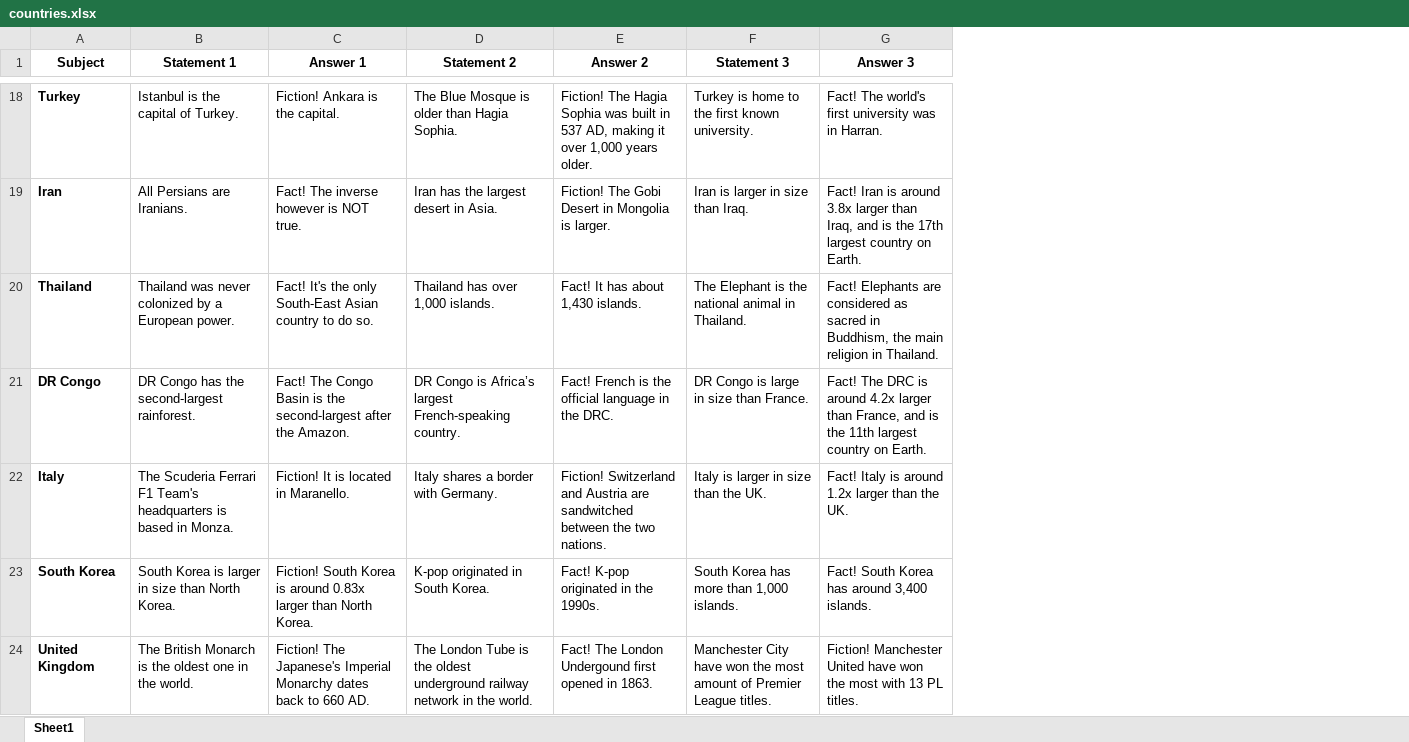
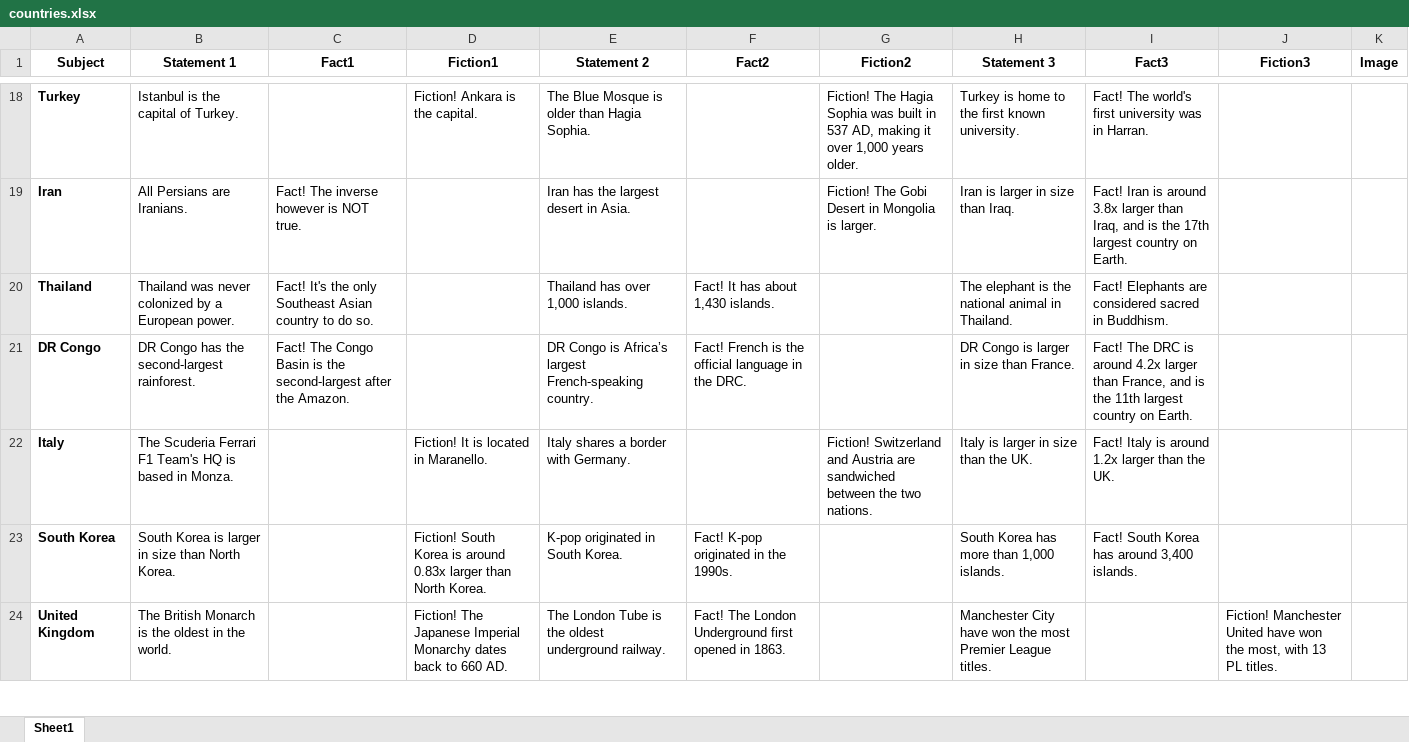
Before and after one commit to ahmer380/Fact-vs-Fiction, an Excel workbook: countries/countries.xlsx, sheet Sheet1, drawn as a sheet; only a part is shown, gaps mark what is left out; values as stored, in another font and other column widths than the file's, no borders; charts and pictures not drawn; addresses are those after the commit; the diff covers the shown part only; the diff names each change by its address in the sheet, - before the commit and + after, or states it on an @@ line.

```diff
--- a/countries/countries.xlsx (sheet Sheet1)
+++ b/countries/countries.xlsx (sheet Sheet1)
+column D (Fiction1), rows 18-24: Fiction! Ankara is the capital. |  |  |  | Fiction! It is located in Maranello. | Fiction! South Korea is around 0.83x larger than North Korea. | Fiction! The Japanese Imperial Monarchy dates back to 660 AD.
+column G (Fiction2), rows 18-22: Fiction! The Hagia Sophia was built in 537 AD, making it over 1,000 years older. | Fiction! The Gobi Desert in Mongolia is larger. |  |  | Fiction! Switzerland and Austria are sandwiched between the two nations.
+column J (Fiction3), row 24: Fiction! Manchester United have won the most, with 13 PL titles.
+column K (Image), empty
-C1: Answer 1
+C1: Fact1
-F1: Answer 2
+F1: Fact2
-I1: Answer 3
+I1: Fact3
-C18 (Fact1): Fiction! Ankara is the capital.
+C18 (Fact1): (empty)
-F18 (Fact2): Fiction! The Hagia Sophia was built in 537 AD, making it over 1,000 years older.
+F18 (Fact2): (empty)
-F19 (Fact2): Fiction! The Gobi Desert in Mongolia is larger.
+F19 (Fact2): (empty)
-C20 (Fact1): …the only South-East Asian country…
+C20 (Fact1): …the only Southeast Asian country…
-H20 (Statement 3): The Elephant is the…
+H20 (Statement 3): The elephant is the…
-I20 (Fact3): …are considered as sacred in Buddhism, the main religion in Thailand.
+I20 (Fact3): …are considered sacred in Buddhism.
-H21 (Statement 3): DR Congo is large in size than France.
+H21 (Statement 3): DR Congo is larger in size than France.
-B22 (Statement 1): …F1 Team's headquarters is based…
+B22 (Statement 1): …F1 Team's HQ is based…
-C22 (Fact1): Fiction! It is located in Maranello.
+C22 (Fact1): (empty)
-F22 (Fact2): Fiction! Switzerland and Austria are sandwitched between the two nations.
+F22 (Fact2): (empty)
-C23 (Fact1): Fiction! South Korea is around 0.83x larger than North Korea.
+C23 (Fact1): (empty)
-B24 (Statement 1): …the oldest one in the…
+B24 (Statement 1): …the oldest in the…
-C24 (Fact1): Fiction! The Japanese's Imperial Monarchy dates back to 660 AD.
+C24 (Fact1): (empty)
-E24 (Statement 2): …oldest underground railway network in the world.
+E24 (Statement 2): …oldest underground railway.
-F24 (Fact2): …The London Undergound first opened…
+F24 (Fact2): …The London Underground first opened…
-H24 (Statement 3): …the most amount of Premier League…
+H24 (Statement 3): …the most Premier League…
-I24 (Fact3): Fiction! Manchester United have won the most with 13 PL titles.
+I24 (Fact3): (empty)
```
Also changed, not shown: 41 edited cells elsewhere in this sheet, charts or pictures, 1 other file.
